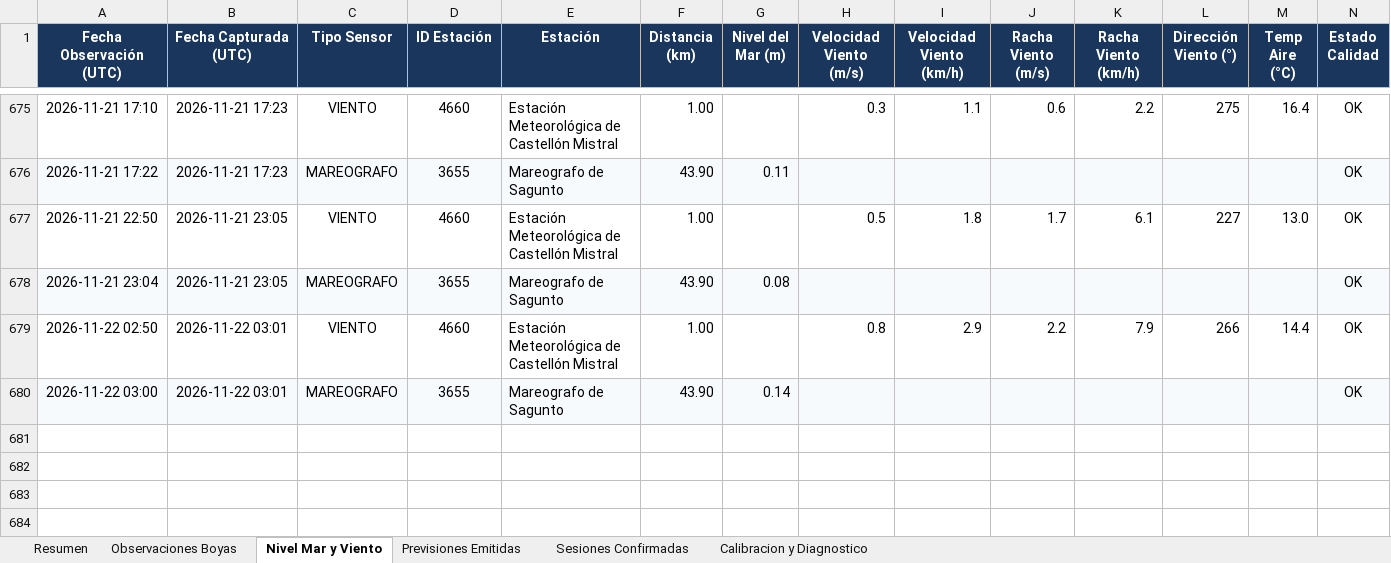
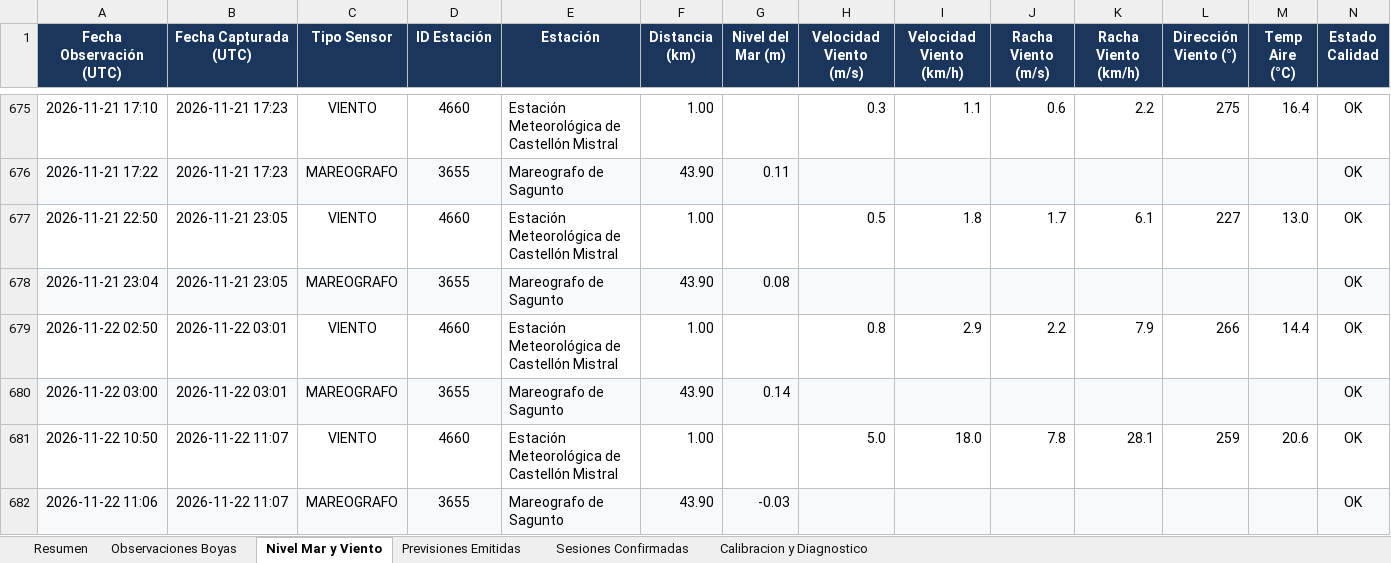
Before and after one commit to Joorcs96/MeteoSurf_Cs, an Excel workbook: data/MeteoSurf_Historico_Calibracion.xlsx, sheet Nivel Mar y Viento, drawn as a sheet; only a part is shown, gaps mark what is left out; values as stored, in another font and other column widths than the file's, no borders; rows hold the shown columns only; the diff names each change by its address in the sheet, - before the commit and + after, or states it on an @@ line.

```diff
--- a/data/MeteoSurf_Historico_Calibracion.xlsx (sheet Nivel Mar y Viento)
+++ b/data/MeteoSurf_Historico_Calibracion.xlsx (sheet Nivel Mar y Viento)
+row 681: 2026-11-22 10:50 | 2026-11-22 11:07 | VIENTO | 4660 | Estación Meteorológica de Castellón Mistral | 1.00 |  | 5.0 | 18.0 | 7.8 | 28.1 | 259 | 20.6 | OK
+row 682: 2026-11-22 11:06 | 2026-11-22 11:07 | MAREOGRAFO | 3655 | Mareografo de Sagunto | 43.90 | -0.03 |  |  |  |  |  |  | OK
```
Also changed, not shown: sheet Observaciones Boyas, sheet Resumen, 3 other files.
